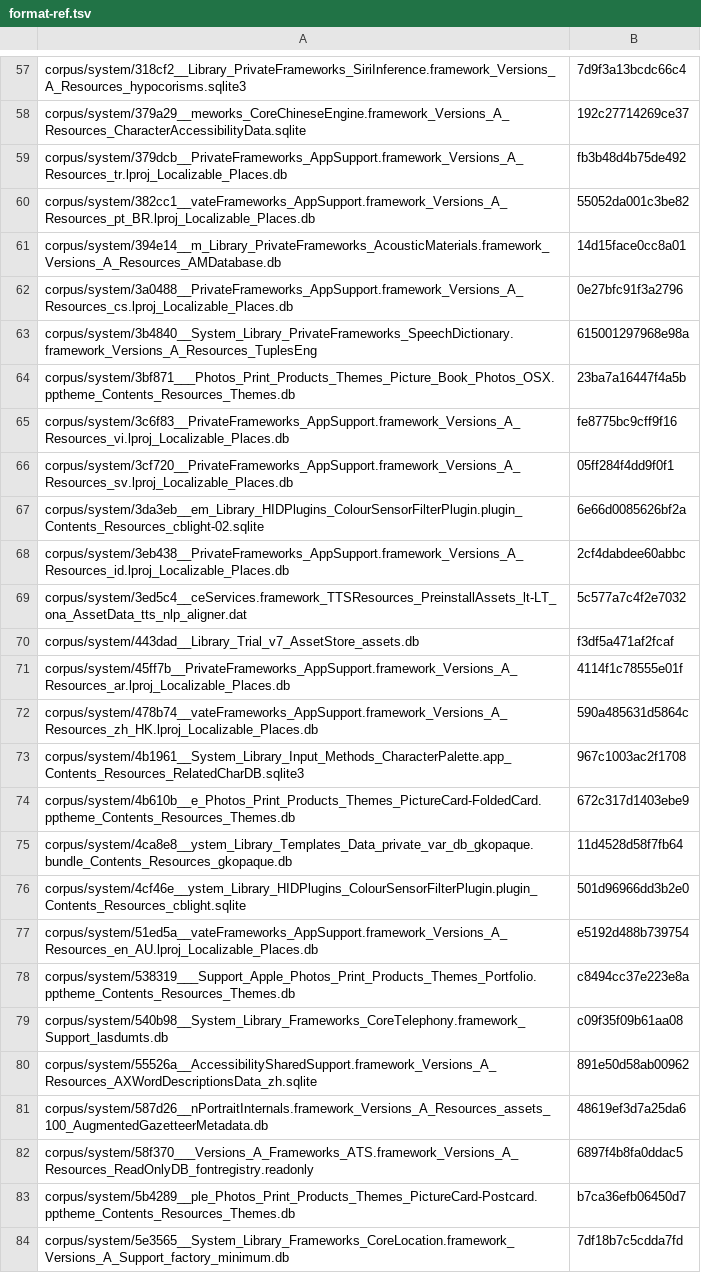
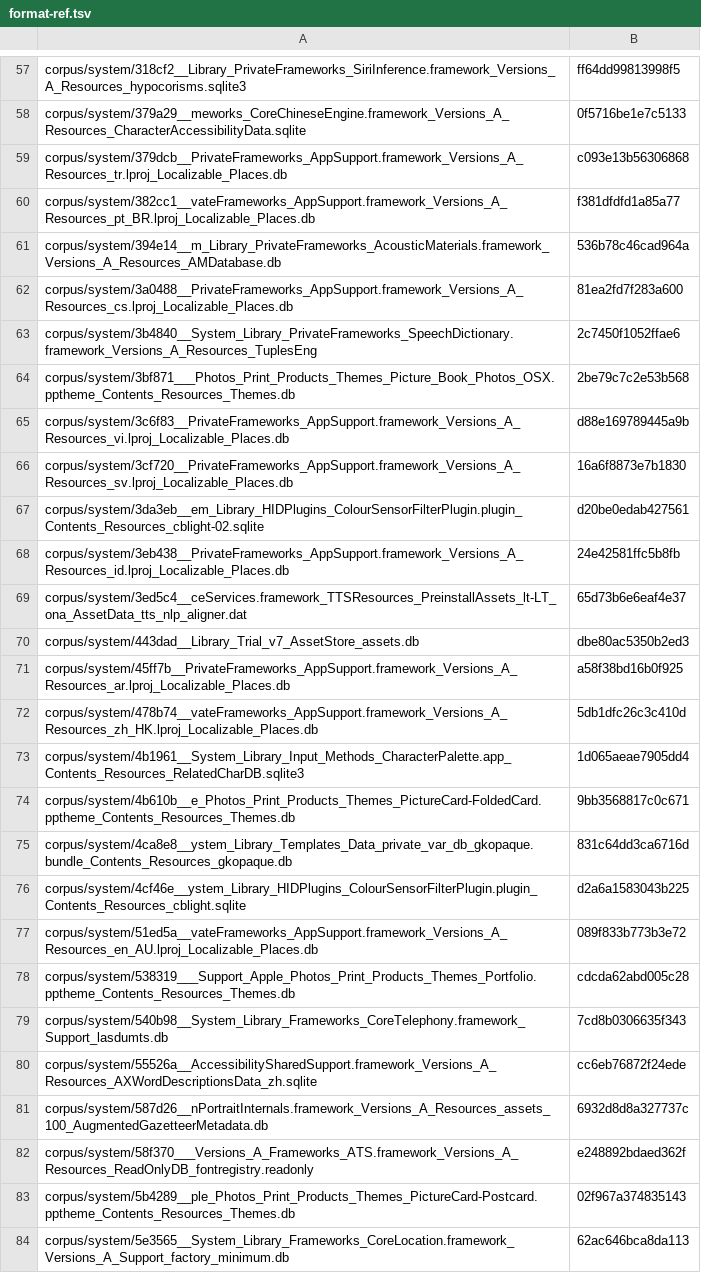
Before and after one commit to lifthrasiir/aqueous, a TSV file: scripts/format-ref.tsv, drawn as a sheet; only a part is shown, gaps mark what is left out; the diff covers the shown part only; the diff names each change by its address in the sheet, - before the commit and + after, or states it on an @@ line.

```diff
--- a/scripts/format-ref.tsv
+++ b/scripts/format-ref.tsv
-B57: 7d9f3a13bcdc66c4
+B57: ff64dd99813998f5
-B58: 192c27714269ce37
+B58: 0f5716be1e7c5133
-B59: fb3b48d4b75de492
+B59: c093e13b56306868
-B60: 55052da001c3be82
+B60: f381dfdfd1a85a77
-B61: 14d15face0cc8a01
+B61: 536b78c46cad964a
-B62: 0e27bfc91f3a2796
+B62: 81ea2fd7f283a600
-B63: 615001297968e98a
+B63: 2c7450f1052ffae6
-B64: 23ba7a16447f4a5b
+B64: 2be79c7c2e53b568
-B65: fe8775bc9cff9f16
+B65: d88e169789445a9b
-B66: 05ff284f4dd9f0f1
+B66: 16a6f8873e7b1830
-B67: 6e66d0085626bf2a
+B67: d20be0edab427561
-B68: 2cf4dabdee60abbc
+B68: 24e42581ffc5b8fb
-B69: 5c577a7c4f2e7032
+B69: 65d73b6e6eaf4e37
-B70: f3df5a471af2fcaf
+B70: dbe80ac5350b2ed3
-B71: 4114f1c78555e01f
+B71: a58f38bd16b0f925
-B72: 590a485631d5864c
+B72: 5db1dfc26c3c410d
-B73: 967c1003ac2f1708
+B73: 1d065aeae7905dd4
-B74: 672c317d1403ebe9
+B74: 9bb3568817c0c671
-B75: 11d4528d58f7fb64
+B75: 831c64dd3ca6716d
-B76: 501d96966dd3b2e0
+B76: d2a6a1583043b225
-B77: e5192d488b739754
+B77: 089f833b773b3e72
-B78: c8494cc37e223e8a
+B78: cdcda62abd005c28
-B79: c09f35f09b61aa08
+B79: 7cd8b0306635f343
-B80: 891e50d58ab00962
+B80: cc6eb76872f24ede
-B81: 48619ef3d7a25da6
+B81: 6932d8d8a327737c
-B82: 6897f4b8fa0ddac5
+B82: e248892bdaed362f
-B83: b7ca36efb06450d7
+B83: 02f967a374835143
-B84: 7df18b7c5cdda7fd
+B84: 62ac646bca8da113
```
Also changed, not shown: 126 edited cells elsewhere in this file, 8 other files.
